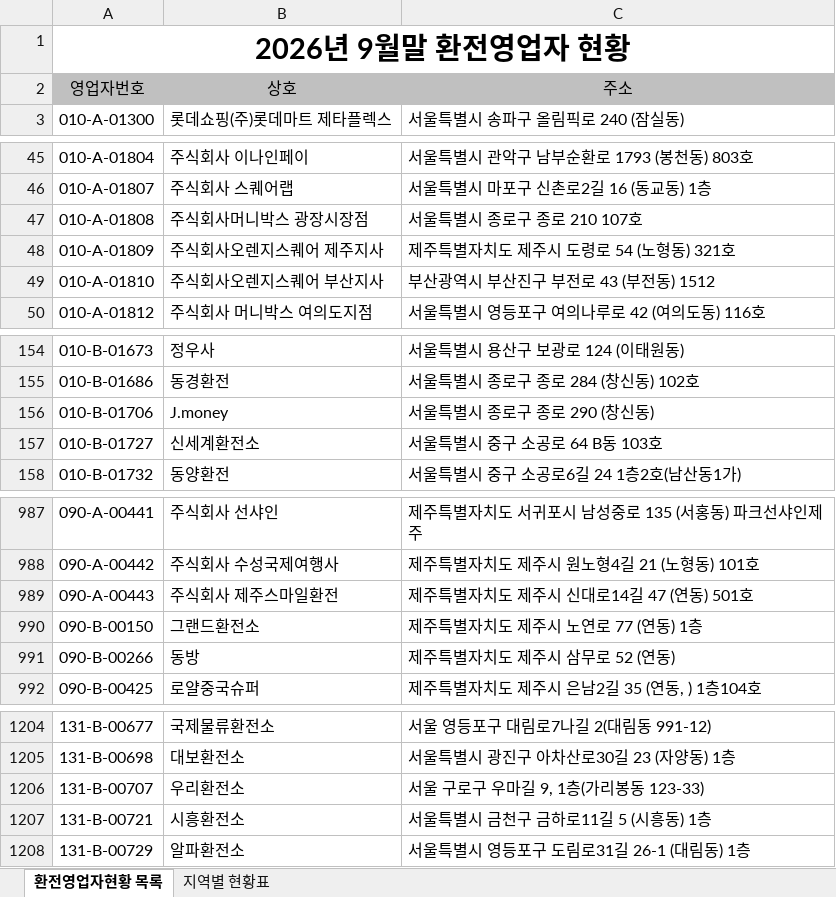
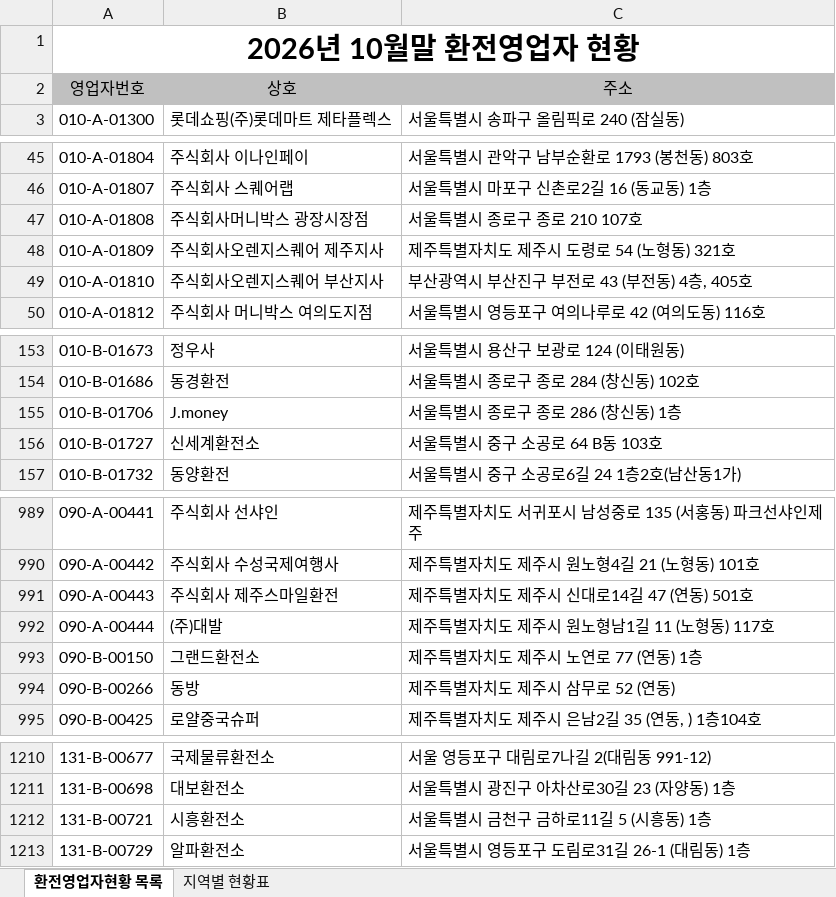
Before and after one commit to angelayy-glitch/AML-Registry, an Excel workbook: 환전영업자현황_최신.xlsx, sheet 환전영업자현황 목록, drawn as a sheet; only a part is shown, gaps mark what is left out; values as stored, in another font and other column widths than the file's, no borders; removed rows and columns are numbered as before the commit, all else as after; the diff covers the shown part only; the diff names each change by its address in the sheet, - before the commit and + after, or states it on an @@ line.

```diff
--- a/환전영업자현황_최신.xlsx (sheet 환전영업자현황 목록)
+++ b/환전영업자현황_최신.xlsx (sheet 환전영업자현황 목록)
-A1: 2026년 9월말 환전영업자 현황
+A1: 2026년 10월말 환전영업자 현황
-C49: 부산광역시 부산진구 부전로 43 (부전동) 1512
+C49: 부산광역시 부산진구 부전로 43 (부전동) 4층, 405호
-C155: 서울특별시 종로구 종로 290 (창신동)
+C155: 서울특별시 종로구 종로 286 (창신동) 1층
+row 992: 090-A-00444 | (주)대발 | 제주특별자치도 제주시 원노형남1길 11 (노형동) 117호
-row 1206: 131-B-00707 | 우리환전소 | 서울 구로구 우마길 9, 1층(가리봉동 123-33)
```
Also changed, not shown: 8 added rows, 3 removed rows and 2 edited cells elsewhere in this sheet, sheet 지역별 현황표.
